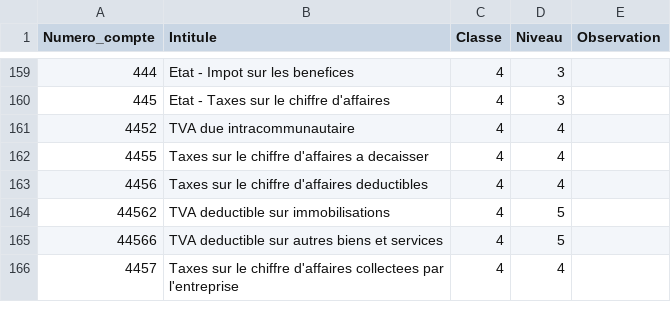
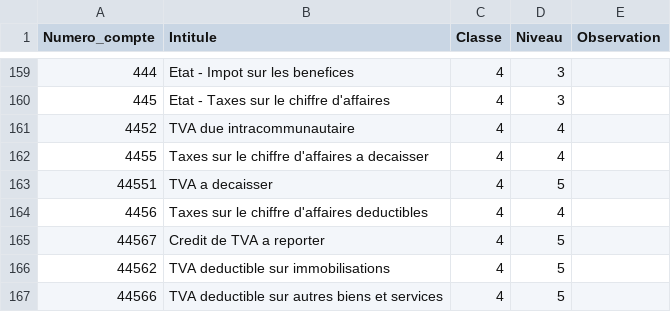
Before and after one commit to mchekini-check-consulting/compta-pro, a CSV file: backend/src/main/resources/data/plan_comptable_general_2026.csv, drawn as a sheet; only a part is shown, gaps mark what is left out; the shorter side is filled out with more unchanged rows; the diff names each change by its address in the sheet, - before the commit and + after, or states it on an @@ line.

```diff
--- a/backend/src/main/resources/data/plan_comptable_general_2026.csv
+++ b/backend/src/main/resources/data/plan_comptable_general_2026.csv
+row 163: 44551 | TVA a decaisser | 4 | 5
+row 165: 44567 | Credit de TVA a reporter | 4 | 5
```
Also changed, not shown: 8 other files.
